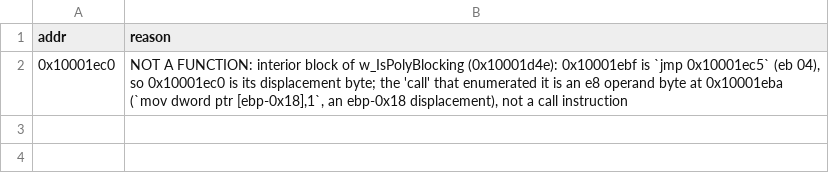
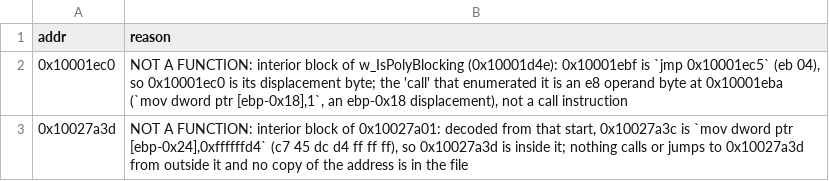
Before and after one commit to nolffan/avp2src, a CSV file: progress/AVP2server-screen-exclude.csv, drawn as a sheet.

```diff
--- a/progress/AVP2server-screen-exclude.csv
+++ b/progress/AVP2server-screen-exclude.csv
@@ -2 +2,2 @@ addr,reason
 0x10001ec0,"NOT A FUNCTION: interior block of w_IsPolyBlocking (0x10001d4e): 0x10001ebf is `jmp 0x10001ec5` (eb 04), so 0x10001ec0 is its displacement byte; the 'call' that enumerated it is an e8 operand byte at 0x10001eba (`mov dword ptr [ebp-0x18],1`, an ebp-0x18 displacement), not a call instruction"
+0x10027a3d,"NOT A FUNCTION: interior block of 0x10027a01: decoded from that start, 0x10027a3c is `mov dword ptr [ebp-0x24],0xffffffd4` (c7 45 dc d4 ff ff ff), so 0x10027a3d is inside it; nothing calls or jumps to 0x10027a3d from outside it and no copy of the address is in the file"
```
Also changed, not shown: progress/AVP2lithtech-screen-exclude.csv, progress/PHCShell-screen-exclude.csv, 11 other files.
